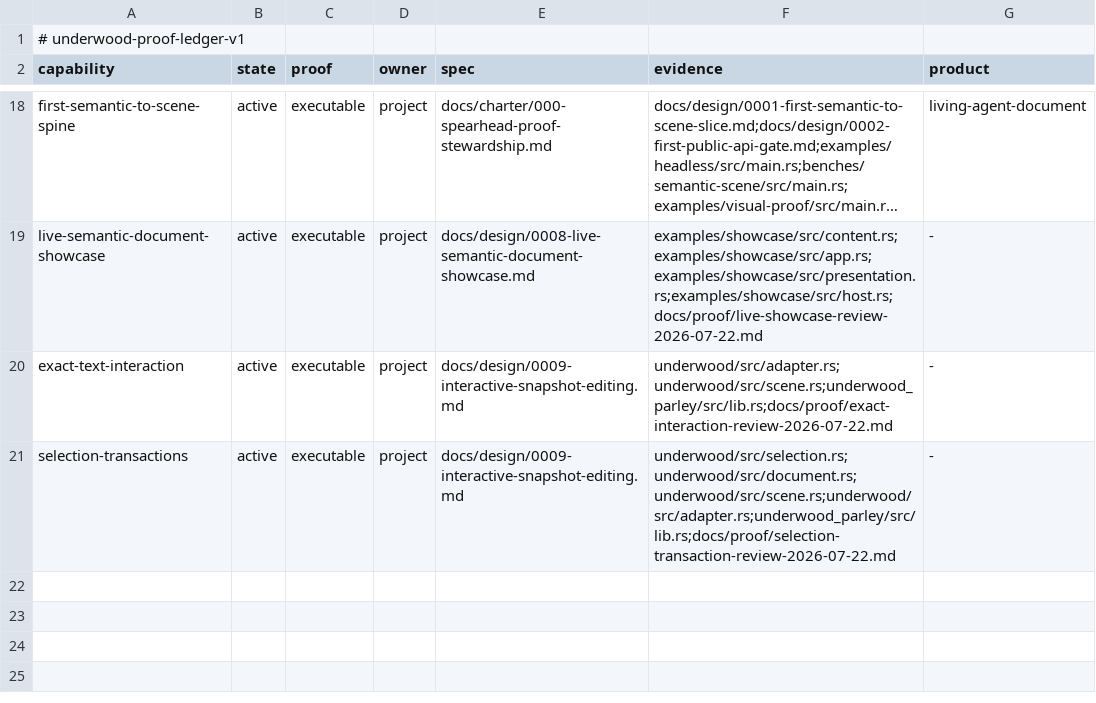
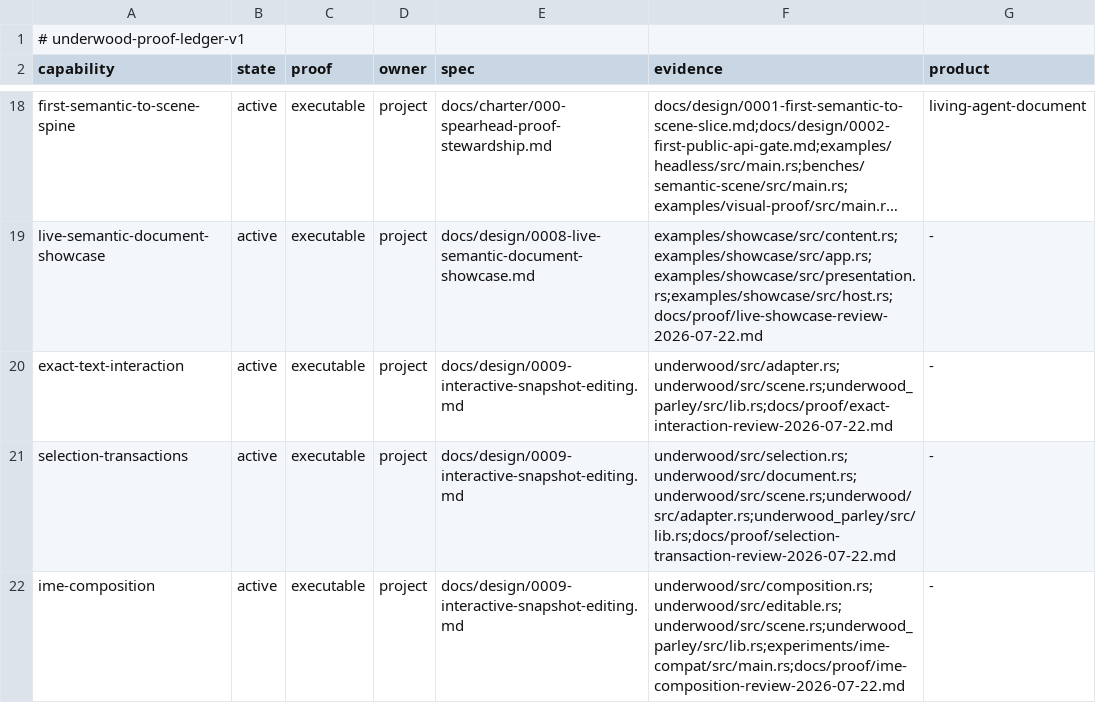
Before and after one commit to forest-rs/underwood, a TSV file: docs/proof/ledger.tsv, drawn as a sheet; only a part is shown, gaps mark what is left out; long unchanged cells end in …; the diff names each change by its address in the sheet, - before the commit and + after, or states it on an @@ line.

```diff
--- a/docs/proof/ledger.tsv
+++ b/docs/proof/ledger.tsv
+row 22: ime-composition | active | executable | project | docs/design/0009-interactive-snapshot-editing.md | underwood/src/composition.rs;underwood/src/editable.rs;underwood/src/scene.rs;underwood_parley/src/lib.rs;experiments/ime-compat/src/main.rs;docs/proof/ime-composition-review-2026-07-22.md | -
```
Also changed, not shown: docs/governance/crates.tsv, 20 other files.
